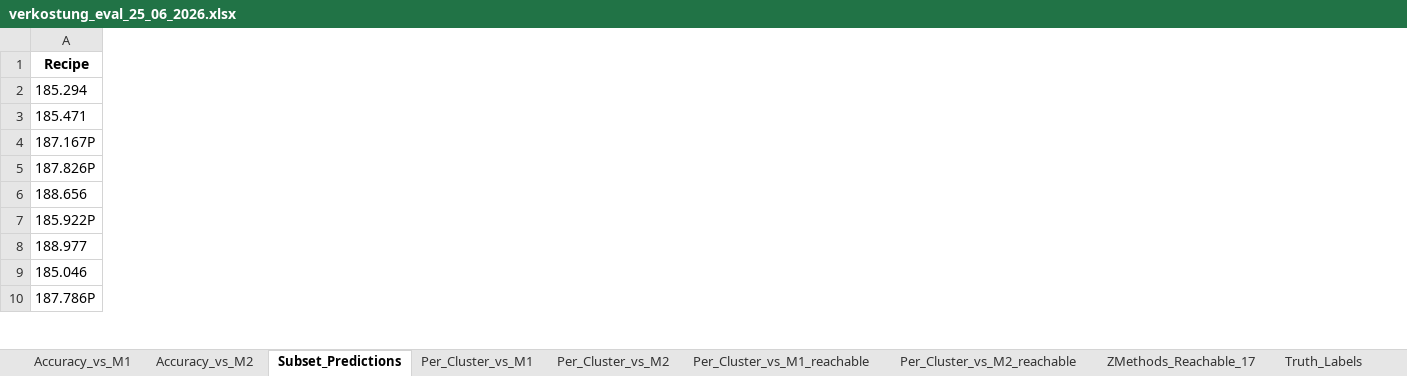
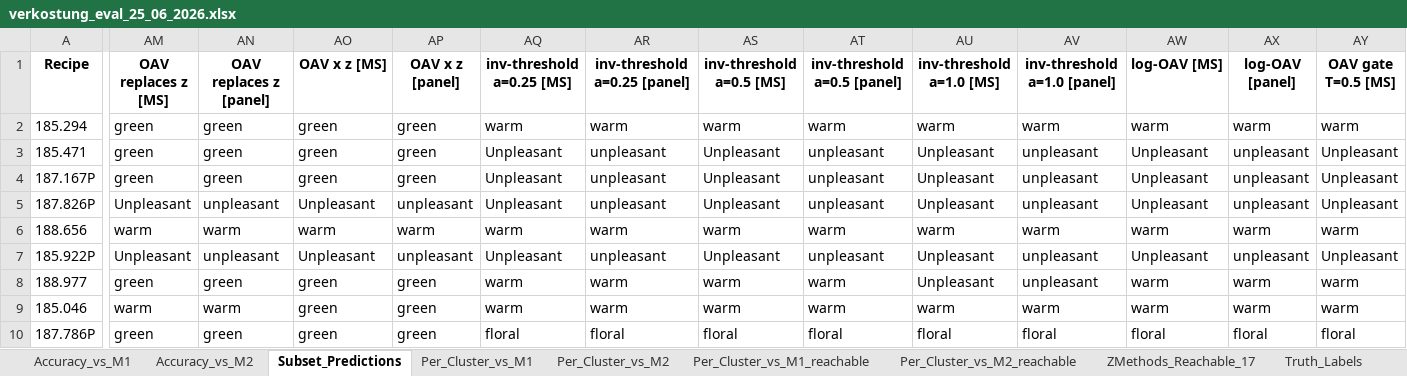
Before and after one commit to fredboneML/Flavour_Agent, an Excel workbook: outputs/verkostung_eval_25_06_2026.xlsx, sheet Subset_Predictions, drawn as a sheet; only a part is shown, gaps mark what is left out; values as stored, in another font and other column widths than the file's, no borders; the diff covers the shown part only; the diff names each change by its address in the sheet, - before the commit and + after, or states it on an @@ line.

Commit message:
feat: integrate odor-gate + all threshold methods into eval and notebook
Add scripts/odor_threshold.py (shared odor-type gate + OAV/threshold helpers) and
fold all 19 odor-gate/threshold variants into evaluate_verkostung.build_variants —
36 methods total, each computed for all 3,981 recipes in All_Predictions_AllMethods
for future Verkostung scoring. Odor-gate uses keep_unknown=True so non-strawberry
recipes stay scoreable (ungated); reproduces 70.6% on the 17 reachable.

Rewrite the notebook's first cell as a ranked method guide (best first): Odor-gate
70.6/55.0 leads, MS Z-Score 64.7/50.0, threshold variants below — with family
descriptions and the verdict that threshold double-counts potency already in the
expert weights.

```diff
--- a/outputs/verkostung_eval_25_06_2026.xlsx (sheet Subset_Predictions)
+++ b/outputs/verkostung_eval_25_06_2026.xlsx (sheet Subset_Predictions)
+column AM (OAV replaces z [MS]), rows 2-10: green | green | green | Unpleasant | warm | Unpleasant | green | warm | green
+column AN (OAV replaces z [panel]), rows 2-10: green | green | green | unpleasant | warm | unpleasant | green | warm | green
+column AO (OAV x z [MS]), rows 2-10: green | green | green | Unpleasant | warm | Unpleasant | green | green | green
+column AP (OAV x z [panel]), rows 2-10: green | green | green | unpleasant | warm | unpleasant | green | green | green
+column AQ (inv-threshold a=0.25 [MS]), rows 2-10: warm | Unpleasant | Unpleasant | Unpleasant | warm | Unpleasant | warm | warm | floral
+column AR (inv-threshold a=0.25 [panel]), rows 2-10: warm | unpleasant | unpleasant | unpleasant | warm | unpleasant | warm | warm | floral
+column AS (inv-threshold a=0.5 [MS]), rows 2-10: warm | Unpleasant | Unpleasant | Unpleasant | warm | Unpleasant | warm | warm | floral
+column AT (inv-threshold a=0.5 [panel]), rows 2-10: warm | unpleasant | unpleasant | unpleasant | warm | unpleasant | warm | warm | floral
+column AU (inv-threshold a=1.0 [MS]), rows 2-10: warm | Unpleasant | Unpleasant | Unpleasant | warm | Unpleasant | Unpleasant | warm | floral
+column AV (inv-threshold a=1.0 [panel]), rows 2-10: warm | unpleasant | unpleasant | unpleasant | warm | unpleasant | unpleasant | warm | floral
+column AW (log-OAV [MS]), rows 2-10: warm | Unpleasant | Unpleasant | Unpleasant | warm | Unpleasant | warm | warm | floral
+column AX (log-OAV [panel]), rows 2-10: warm | unpleasant | unpleasant | unpleasant | warm | unpleasant | warm | warm | floral
+column AY (OAV gate T=0.5 [MS]), rows 2-10: warm | Unpleasant | Unpleasant | Unpleasant | warm | Unpleasant | warm | warm | floral
```
Also changed, not shown: 25 added columns elsewhere in this sheet, sheet Accuracy_vs_M2, sheet Accuracy_vs_M1, sheet Per_Cluster_vs_M2_reachable, sheet Per_Cluster_vs_M1_reachable, sheet Per_Cluster_vs_M2, sheet Per_Cluster_vs_M1, 1 more sheet, 3 other files.
